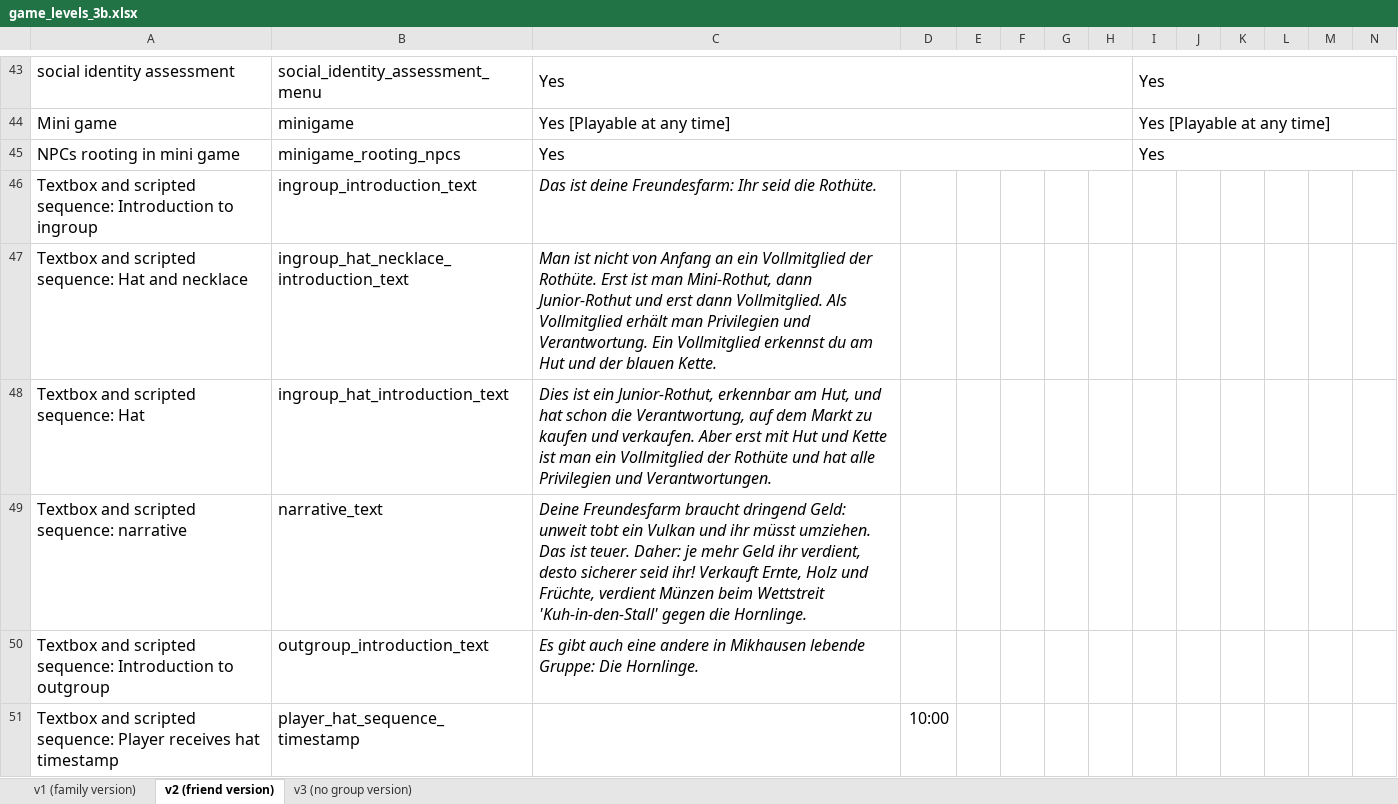
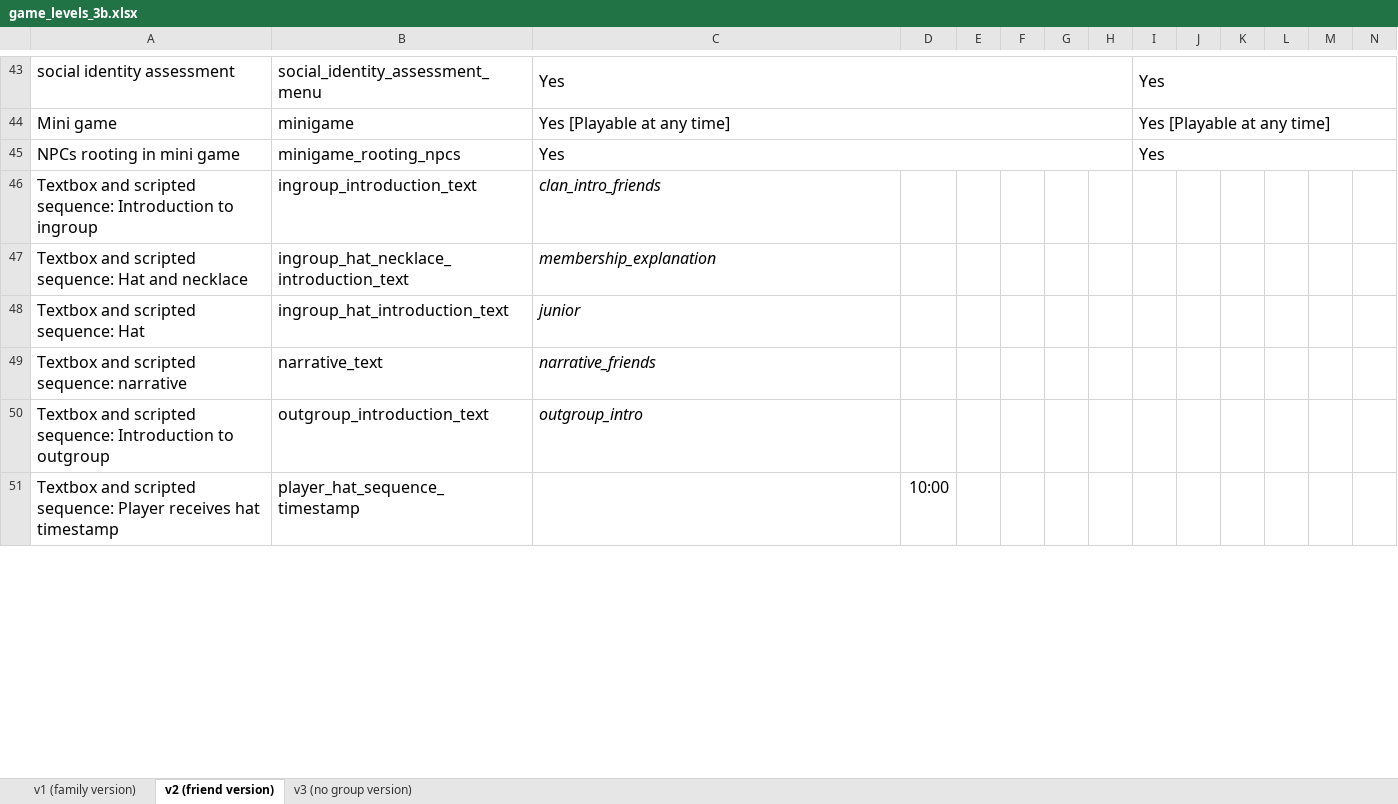
Before and after one commit to sloukit/pydew-valley-uzh-second-study, an Excel workbook: tools/game_levels_3b.xlsx, sheet v2 (friend version), drawn as a sheet; only a part is shown, gaps mark what is left out; values as stored, in another font and other column widths than the file's, no borders; the diff covers the shown part only; the diff names each change by its address in the sheet, - before the commit and + after, or states it on an @@ line.

```diff
--- a/tools/game_levels_3b.xlsx (sheet v2 (friend version))
+++ b/tools/game_levels_3b.xlsx (sheet v2 (friend version))
-C46: Das ist deine Freundesfarm: Ihr seid die Rothüte.
+C46: clan_intro_friends
-C47: Man ist nicht von Anfang an ein Vollmitglied der Rothüte. Erst ist man Mini-Rothut, dann Junior-Rothut und erst dann Vollmitglied. Als Vollmitglied erhält man Privilegien und Verantwortung. Ein Vollmitglied erkennst du am Hut und der blauen Kette.
+C47: membership_explanation
-C48: Dies ist ein Junior-Rothut, erkennbar am Hut, und hat schon die Verantwortung, auf dem Markt zu kaufen und verkaufen. Aber erst mit Hut und Kette ist man ein Vollmitglied der Rothüte und hat alle Privilegien und Verantwortungen.
+C48: junior
-C49: Deine Freundesfarm braucht dringend Geld: unweit tobt ein Vulkan und ihr müsst umziehen. Das ist teuer. Daher: je mehr Geld ihr verdient, desto sicherer seid ihr! Verkauft Ernte, Holz und Früchte, verdient Münzen beim Wettstreit 'Kuh-in-den-Stall' gegen die Hornlinge.
+C49: narrative_friends
-C50: Es gibt auch eine andere in Mikhausen lebende Gruppe: Die Hornlinge.
+C50: outgroup_intro
```
Also changed, not shown: 34 edited cells elsewhere in this sheet, sheet v1 (family version), sheet v3 (no group version), 9 other files.
